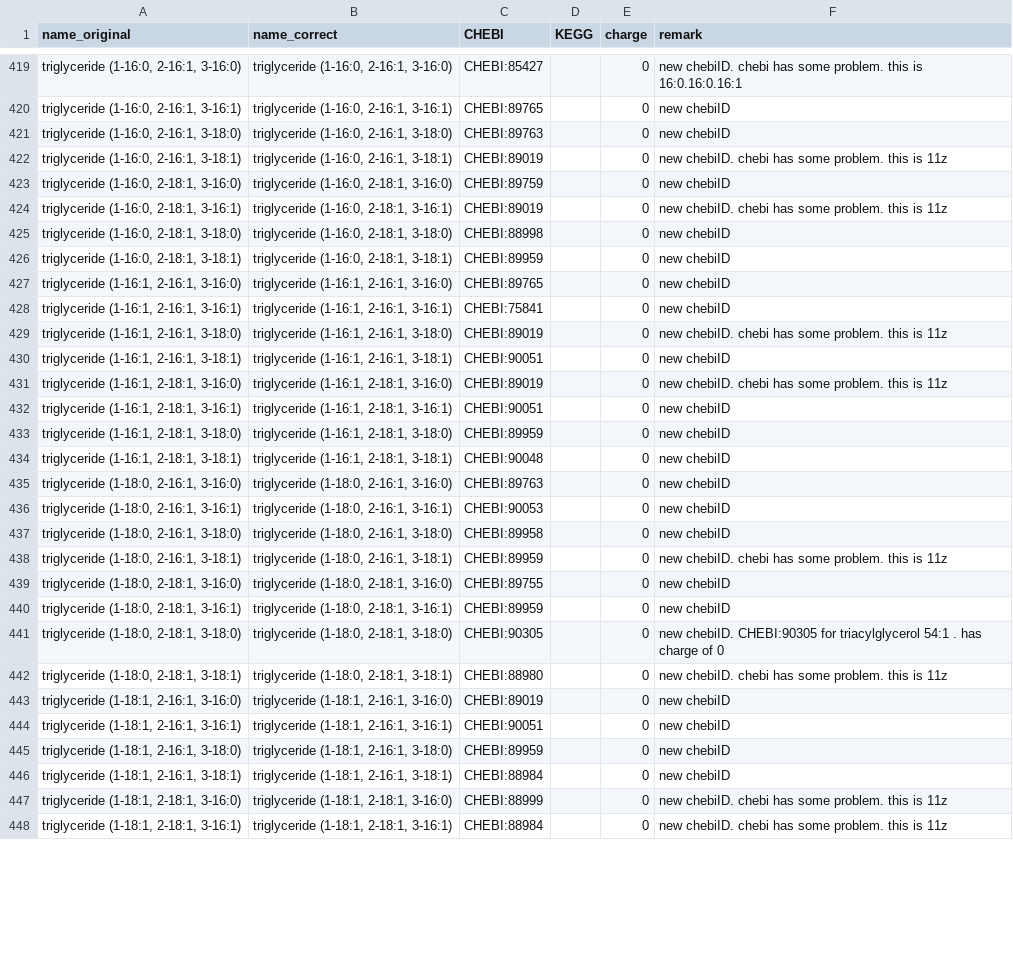
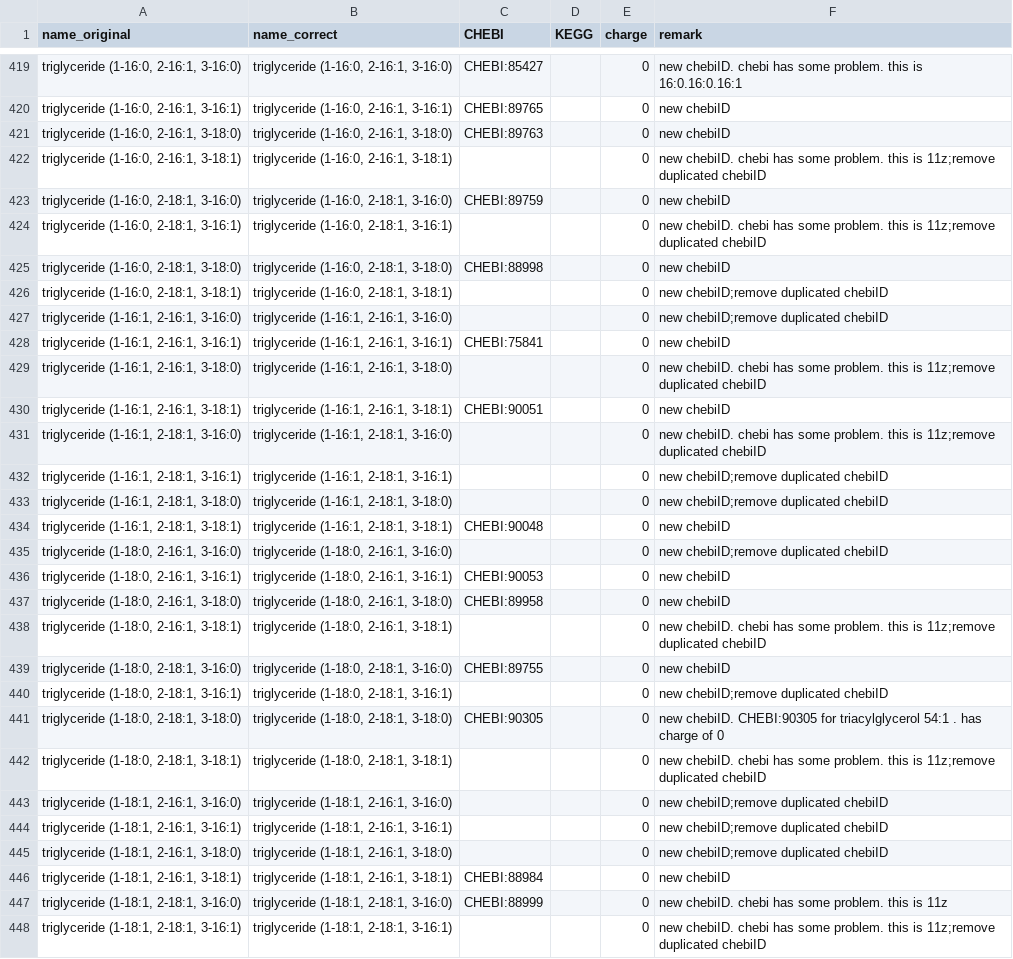
Before and after one commit to weilandtd/yeast-GEM, a TSV file: ComplementaryData/modelCuration/metabolite_manual_curation.tsv, drawn as a sheet; only a part is shown, gaps mark what is left out; the diff covers the shown part only.

Commit message:
fix-met.annot: delete repeated keggIDs and chebiIDs
RAVEN function "checkModelStruct" was used to detect repeated ids

```diff
--- a/ComplementaryData/modelCuration/metabolite_manual_curation.tsv
+++ b/ComplementaryData/modelCuration/metabolite_manual_curation.tsv
@@ -421,28 +421,28 @@ triglyceride (1-16:0, 2-16:1, 3-16:1)	triglyceride (1-16:0, 2-16:1, 3-16:1)	CHEB
 triglyceride (1-16:0, 2-16:1, 3-18:0)	triglyceride (1-16:0, 2-16:1, 3-18:0)	CHEBI:89763		0	new chebiID
-triglyceride (1-16:0, 2-16:1, 3-18:1)	triglyceride (1-16:0, 2-16:1, 3-18:1)	CHEBI:89019		0	new chebiID. chebi has some problem. this is 11z
+triglyceride (1-16:0, 2-16:1, 3-18:1)	triglyceride (1-16:0, 2-16:1, 3-18:1)			0	"new chebiID. chebi has some problem. this is 11z;remove duplicated chebiID"
 triglyceride (1-16:0, 2-18:1, 3-16:0)	triglyceride (1-16:0, 2-18:1, 3-16:0)	CHEBI:89759		0	new chebiID
-triglyceride (1-16:0, 2-18:1, 3-16:1)	triglyceride (1-16:0, 2-18:1, 3-16:1)	CHEBI:89019		0	new chebiID. chebi has some problem. this is 11z
+triglyceride (1-16:0, 2-18:1, 3-16:1)	triglyceride (1-16:0, 2-18:1, 3-16:1)			0	"new chebiID. chebi has some problem. this is 11z;remove duplicated chebiID"
 triglyceride (1-16:0, 2-18:1, 3-18:0)	triglyceride (1-16:0, 2-18:1, 3-18:0)	CHEBI:88998		0	new chebiID
-triglyceride (1-16:0, 2-18:1, 3-18:1)	triglyceride (1-16:0, 2-18:1, 3-18:1)	CHEBI:89959		0	new chebiID
-triglyceride (1-16:1, 2-16:1, 3-16:0)	triglyceride (1-16:1, 2-16:1, 3-16:0)	CHEBI:89765		0	new chebiID
+triglyceride (1-16:0, 2-18:1, 3-18:1)	triglyceride (1-16:0, 2-18:1, 3-18:1)			0	"new chebiID;remove duplicated chebiID"
+triglyceride (1-16:1, 2-16:1, 3-16:0)	triglyceride (1-16:1, 2-16:1, 3-16:0)			0	"new chebiID;remove duplicated chebiID"
 triglyceride (1-16:1, 2-16:1, 3-16:1)	triglyceride (1-16:1, 2-16:1, 3-16:1)	CHEBI:75841		0	new chebiID
-triglyceride (1-16:1, 2-16:1, 3-18:0)	triglyceride (1-16:1, 2-16:1, 3-18:0)	CHEBI:89019		0	new chebiID. chebi has some problem. this is 11z
+triglyceride (1-16:1, 2-16:1, 3-18:0)	triglyceride (1-16:1, 2-16:1, 3-18:0)			0	"new chebiID. chebi has some problem. this is 11z;remove duplicated chebiID"
 triglyceride (1-16:1, 2-16:1, 3-18:1)	triglyceride (1-16:1, 2-16:1, 3-18:1)	CHEBI:90051		0	new chebiID
-triglyceride (1-16:1, 2-18:1, 3-16:0)	triglyceride (1-16:1, 2-18:1, 3-16:0)	CHEBI:89019		0	new chebiID. chebi has some problem. this is 11z
-triglyceride (1-16:1, 2-18:1, 3-16:1)	triglyceride (1-16:1, 2-18:1, 3-16:1)	CHEBI:90051		0	new chebiID
-triglyceride (1-16:1, 2-18:1, 3-18:0)	triglyceride (1-16:1, 2-18:1, 3-18:0)	CHEBI:89959		0	new chebiID
+triglyceride (1-16:1, 2-18:1, 3-16:0)	triglyceride (1-16:1, 2-18:1, 3-16:0)			0	"new chebiID. chebi has some problem. this is 11z;remove duplicated chebiID"
+triglyceride (1-16:1, 2-18:1, 3-16:1)	triglyceride (1-16:1, 2-18:1, 3-16:1)			0	"new chebiID;remove duplicated chebiID"
+triglyceride (1-16:1, 2-18:1, 3-18:0)	triglyceride (1-16:1, 2-18:1, 3-18:0)			0	"new chebiID;remove duplicated chebiID"
 triglyceride (1-16:1, 2-18:1, 3-18:1)	triglyceride (1-16:1, 2-18:1, 3-18:1)	CHEBI:90048		0	new chebiID
-triglyceride (1-18:0, 2-16:1, 3-16:0)	triglyceride (1-18:0, 2-16:1, 3-16:0)	CHEBI:89763		0	new chebiID
+triglyceride (1-18:0, 2-16:1, 3-16:0)	triglyceride (1-18:0, 2-16:1, 3-16:0)			0	"new chebiID;remove duplicated chebiID"
 triglyceride (1-18:0, 2-16:1, 3-16:1)	triglyceride (1-18:0, 2-16:1, 3-16:1)	CHEBI:90053		0	new chebiID
 triglyceride (1-18:0, 2-16:1, 3-18:0)	triglyceride (1-18:0, 2-16:1, 3-18:0)	CHEBI:89958		0	new chebiID
-triglyceride (1-18:0, 2-16:1, 3-18:1)	triglyceride (1-18:0, 2-16:1, 3-18:1)	CHEBI:89959		0	new chebiID. chebi has some problem. this is 11z
+triglyceride (1-18:0, 2-16:1, 3-18:1)	triglyceride (1-18:0, 2-16:1, 3-18:1)			0	"new chebiID. chebi has some problem. this is 11z;remove duplicated chebiID"
 triglyceride (1-18:0, 2-18:1, 3-16:0)	triglyceride (1-18:0, 2-18:1, 3-16:0)	CHEBI:89755		0	new chebiID
-triglyceride (1-18:0, 2-18:1, 3-16:1)	triglyceride (1-18:0, 2-18:1, 3-16:1)	CHEBI:89959		0	new chebiID
+triglyceride (1-18:0, 2-18:1, 3-16:1)	triglyceride (1-18:0, 2-18:1, 3-16:1)			0	"new chebiID;remove duplicated chebiID"
 triglyceride (1-18:0, 2-18:1, 3-18:0)	triglyceride (1-18:0, 2-18:1, 3-18:0)	CHEBI:90305		0	new chebiID. CHEBI:90305 for triacylglycerol 54:1 . has charge of 0
-triglyceride (1-18:0, 2-18:1, 3-18:1)	triglyceride (1-18:0, 2-18:1, 3-18:1)	CHEBI:88980		0	new chebiID. chebi has some problem. this is 11z
-triglyceride (1-18:1, 2-16:1, 3-16:0)	triglyceride (1-18:1, 2-16:1, 3-16:0)	CHEBI:89019		0	new chebiID
-triglyceride (1-18:1, 2-16:1, 3-16:1)	triglyceride (1-18:1, 2-16:1, 3-16:1)	CHEBI:90051		0	new chebiID
-triglyceride (1-18:1, 2-16:1, 3-18:0)	triglyceride (1-18:1, 2-16:1, 3-18:0)	CHEBI:89959		0	new chebiID
+triglyceride (1-18:0, 2-18:1, 3-18:1)	triglyceride (1-18:0, 2-18:1, 3-18:1)			0	"new chebiID. chebi has some problem. this is 11z;remove duplicated chebiID"
+triglyceride (1-18:1, 2-16:1, 3-16:0)	triglyceride (1-18:1, 2-16:1, 3-16:0)			0	"new chebiID;remove duplicated chebiID"
+triglyceride (1-18:1, 2-16:1, 3-16:1)	triglyceride (1-18:1, 2-16:1, 3-16:1)			0	"new chebiID;remove duplicated chebiID"
+triglyceride (1-18:1, 2-16:1, 3-18:0)	triglyceride (1-18:1, 2-16:1, 3-18:0)			0	"new chebiID;remove duplicated chebiID"
 triglyceride (1-18:1, 2-16:1, 3-18:1)	triglyceride (1-18:1, 2-16:1, 3-18:1)	CHEBI:88984		0	new chebiID
 triglyceride (1-18:1, 2-18:1, 3-16:0)	triglyceride (1-18:1, 2-18:1, 3-16:0)	CHEBI:88999		0	new chebiID. chebi has some problem. this is 11z
-triglyceride (1-18:1, 2-18:1, 3-16:1)	triglyceride (1-18:1, 2-18:1, 3-16:1)	CHEBI:88984		0	new chebiID. chebi has some problem. this is 11z
+triglyceride (1-18:1, 2-18:1, 3-16:1)	triglyceride (1-18:1, 2-18:1, 3-16:1)			0	"new chebiID. chebi has some problem. this is 11z;remove duplicated chebiID"
```
Also changed, not shown: 3 added rows and 32 edited cells elsewhere in this file, 3 other files.
